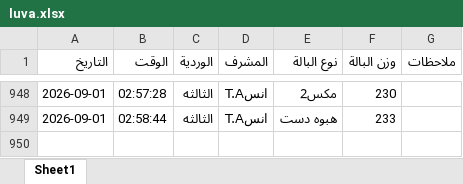
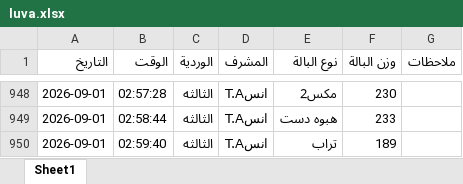
Before and after one commit to mahmedabdallh123/BELYARN, an Excel workbook: luva.xlsx, sheet Sheet1, drawn as a sheet; only a part is shown, gaps mark what is left out; values as stored, in another font and other column widths than the file's, no borders; the diff names each change by its address in the sheet, - before the commit and + after, or states it on an @@ line.

Commit message:
إدخال جديد

```diff
--- a/luva.xlsx (sheet Sheet1)
+++ b/luva.xlsx (sheet Sheet1)
+row 950: 2026-09-01 | 02:59:40 | الثالثه | انسT.A | تراب | 189
```
